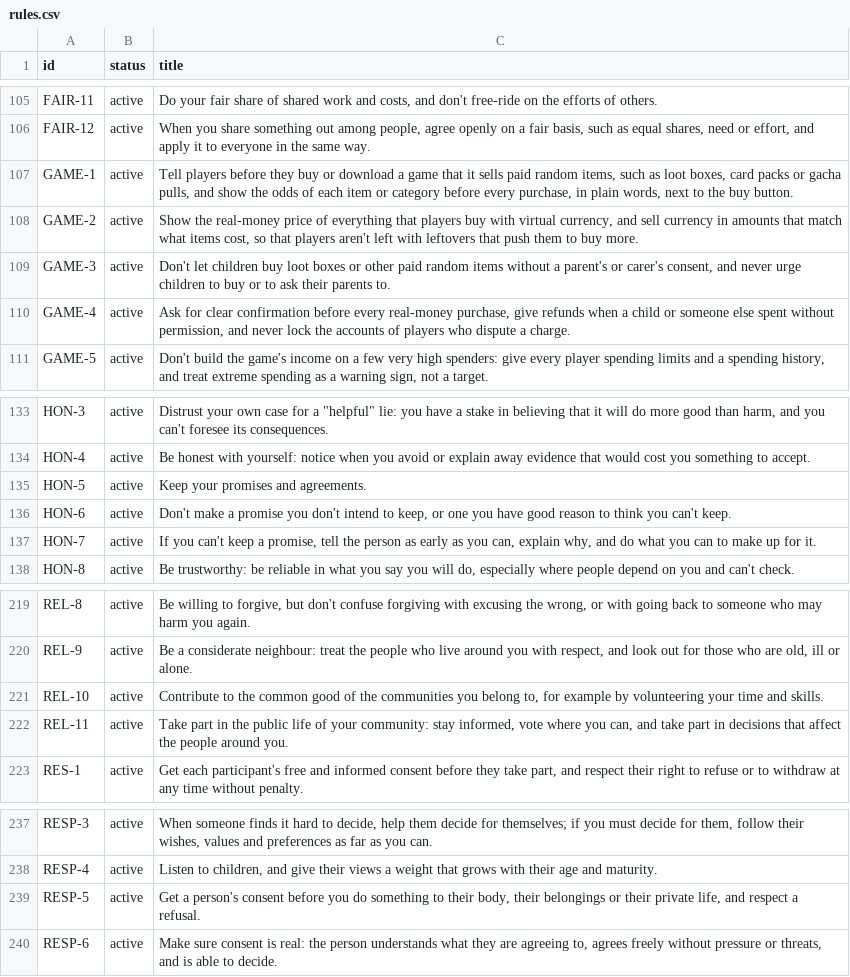
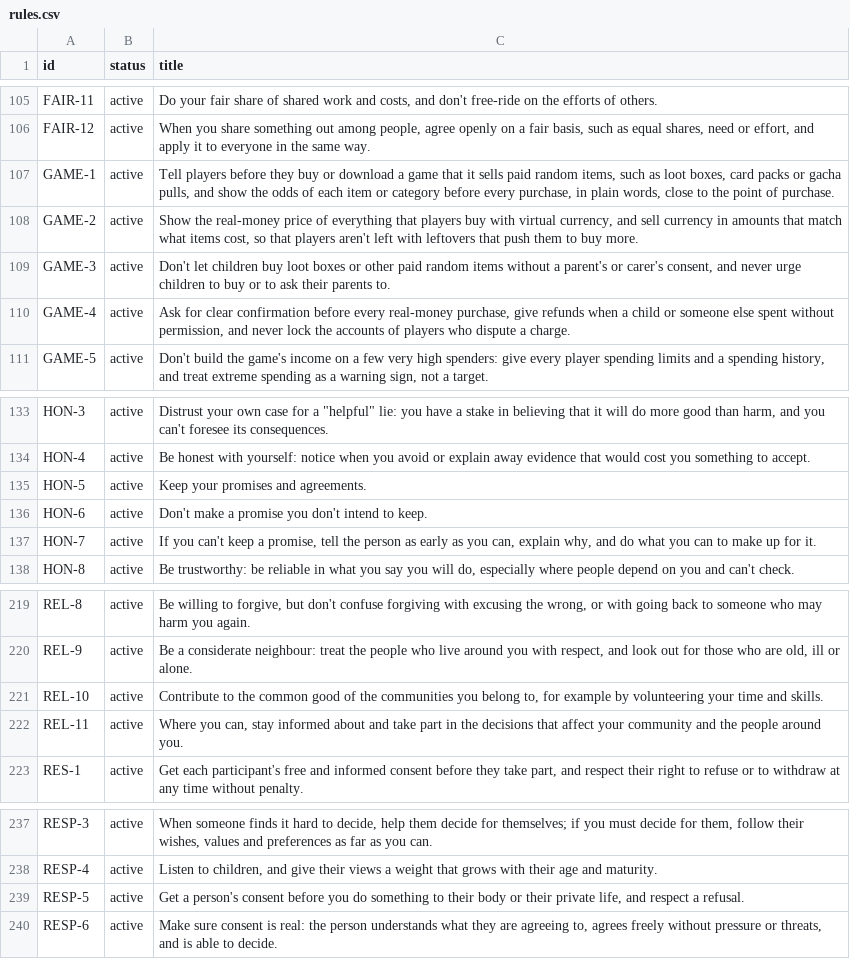
Before and after one commit to depuschm/moral-guidelines, a CSV file: rules.csv, drawn as a sheet; only a part is shown, gaps mark what is left out.

```diff
--- a/rules.csv
+++ b/rules.csv
@@ -106,3 +106,3 @@ FAIR-11,active,"Do your fair share of shared work and costs, and don't free-ride
 FAIR-12,active,"When you share something out among people, agree openly on a fair basis, such as equal shares, need or effort, and apply it to everyone in the same way."
-GAME-1,active,"Tell players before they buy or download a game that it sells paid random items, such as loot boxes, card packs or gacha pulls, and show the odds of each item or category before every purchase, in plain words, next to the buy button."
+GAME-1,active,"Tell players before they buy or download a game that it sells paid random items, such as loot boxes, card packs or gacha pulls, and show the odds of each item or category before every purchase, in plain words, close to the point of purchase."
 GAME-2,active,"Show the real-money price of everything that players buy with virtual currency, and sell currency in amounts that match what items cost, so that players aren't left with leftovers that push them to buy more."
@@ -135,3 +135,3 @@ HON-4,active,Be honest with yourself: notice when you avoid or explain away evid
 HON-5,active,Keep your promises and agreements.
-HON-6,active,"Don't make a promise you don't intend to keep, or one you have good reason to think you can't keep."
+HON-6,active,Don't make a promise you don't intend to keep.
 HON-7,active,"If you can't keep a promise, tell the person as early as you can, explain why, and do what you can to make up for it."
@@ -221,3 +221,3 @@ REL-9,active,"Be a considerate neighbour: treat the people who live around you w
 REL-10,active,"Contribute to the common good of the communities you belong to, for example by volunteering your time and skills."
-REL-11,active,"Take part in the public life of your community: stay informed, vote where you can, and take part in decisions that affect the people around you."
+REL-11,active,"Where you can, stay informed about and take part in the decisions that affect your community and the people around you."
 RES-1,active,"Get each participant's free and informed consent before they take part, and respect their right to refuse or to withdraw at any time without penalty."
@@ -238,3 +238,3 @@ RESP-3,active,"When someone finds it hard to decide, help them decide for themse
 RESP-4,active,"Listen to children, and give their views a weight that grows with their age and maturity."
-RESP-5,active,"Get a person's consent before you do something to their body, their belongings or their private life, and respect a refusal."
+RESP-5,active,"Get a person's consent before you do something to their body or their private life, and respect a refusal."
 RESP-6,active,"Make sure consent is real: the person understands what they are agreeing to, agrees freely without pressure or threats, and is able to decide."
```
Also changed, not shown: sources.csv, 43 other files.
